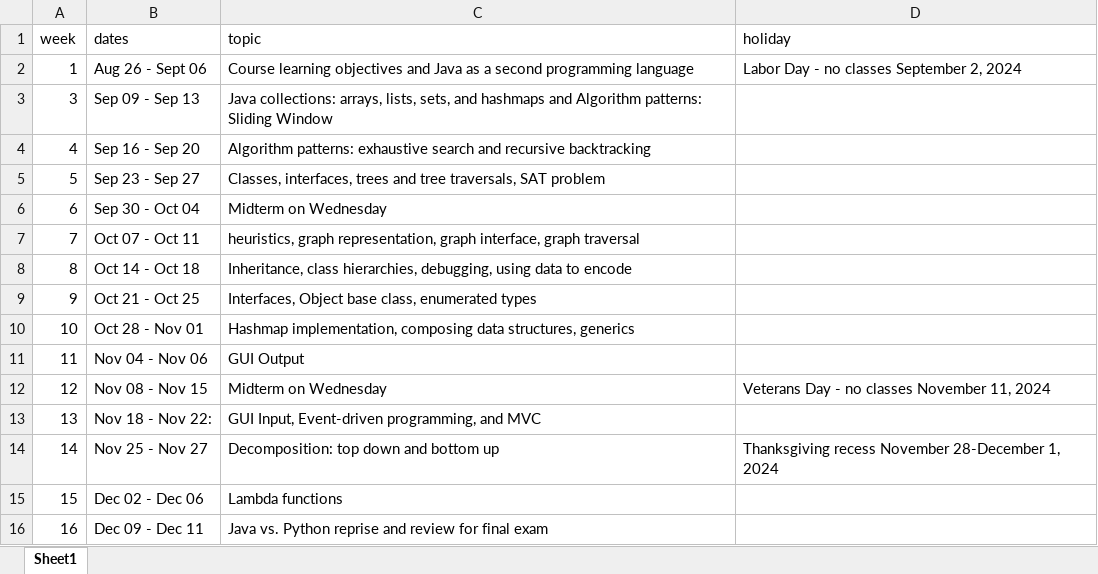
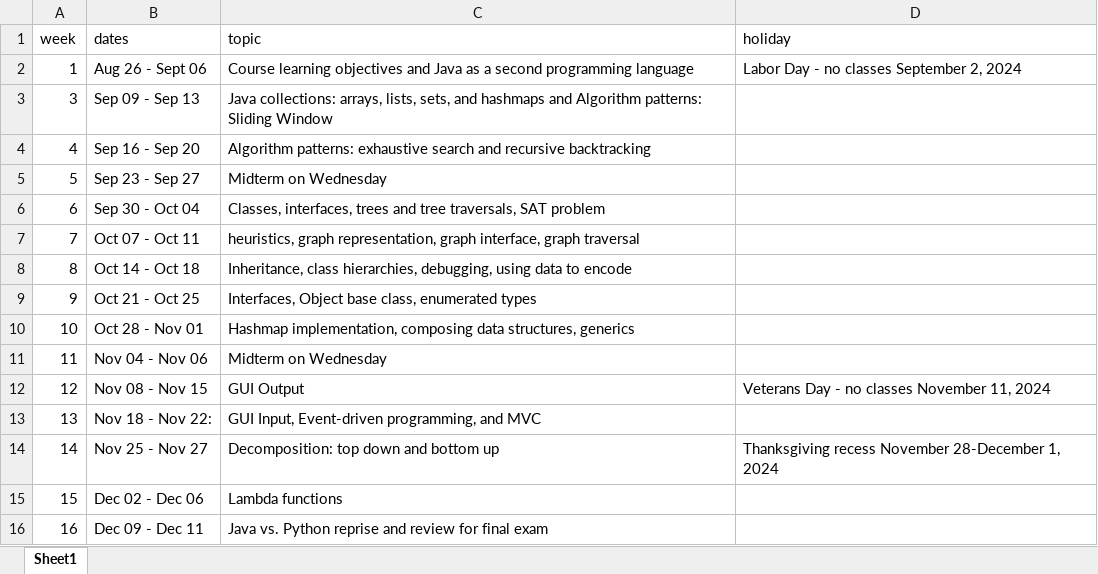
Before and after one commit to picoral/csc-210, an Excel workbook: schedule.xlsx, sheet Sheet1, drawn as a sheet; values as stored, in another font and other column widths than the file's, no borders; the diff names each change by its address in the sheet, - before the commit and + after, or states it on an @@ line.

Commit message:
moved midterms to correct weeks

```diff
--- a/schedule.xlsx (sheet Sheet1)
+++ b/schedule.xlsx (sheet Sheet1)
-C5 (topic): Classes, interfaces, trees and tree traversals, SAT problem
+C5 (topic): Midterm on Wednesday
-C6 (topic): Midterm on Wednesday
+C6 (topic): Classes, interfaces, trees and tree traversals, SAT problem
-C11 (topic): GUI Output
+C11 (topic): Midterm on Wednesday
-C12 (topic): Midterm on Wednesday
+C12 (topic): GUI Output
```
Also changed, not shown: 1 other file.
